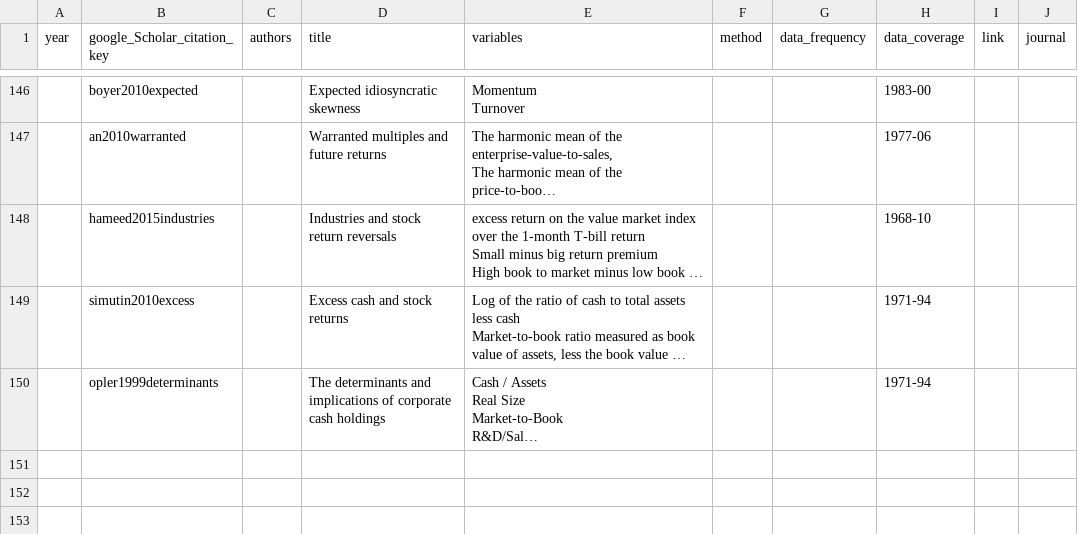
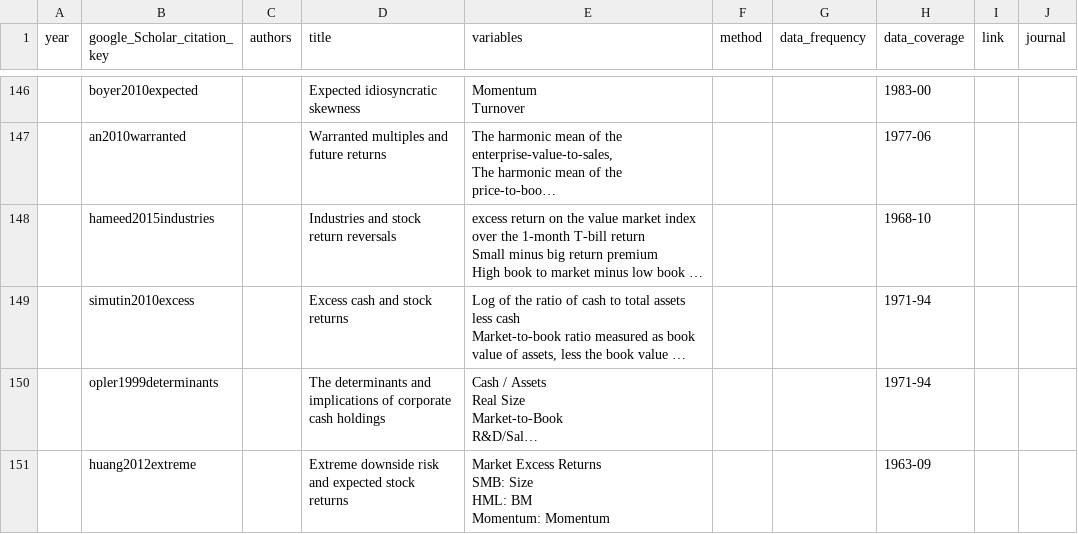
Before and after one commit to krishpn/financialanomalies, a CSV file: literatures.csv, drawn as a sheet; only a part is shown, gaps mark what is left out; long unchanged cells end in …; ↵ is a line break in a cell; the diff names each change by its address in the sheet, - before the commit and + after, or states it on an @@ line.

```diff
--- a/literatures.csv
+++ b/literatures.csv
+row 151:  | huang2012extreme |  | Extreme downside risk and expected stock returns | Market Excess Returns ↵ SMB: Size ↵ HML: BM ↵ Momentum: Momentum |  |  | 1963-09
```
Also changed, not shown: 7 other files.
